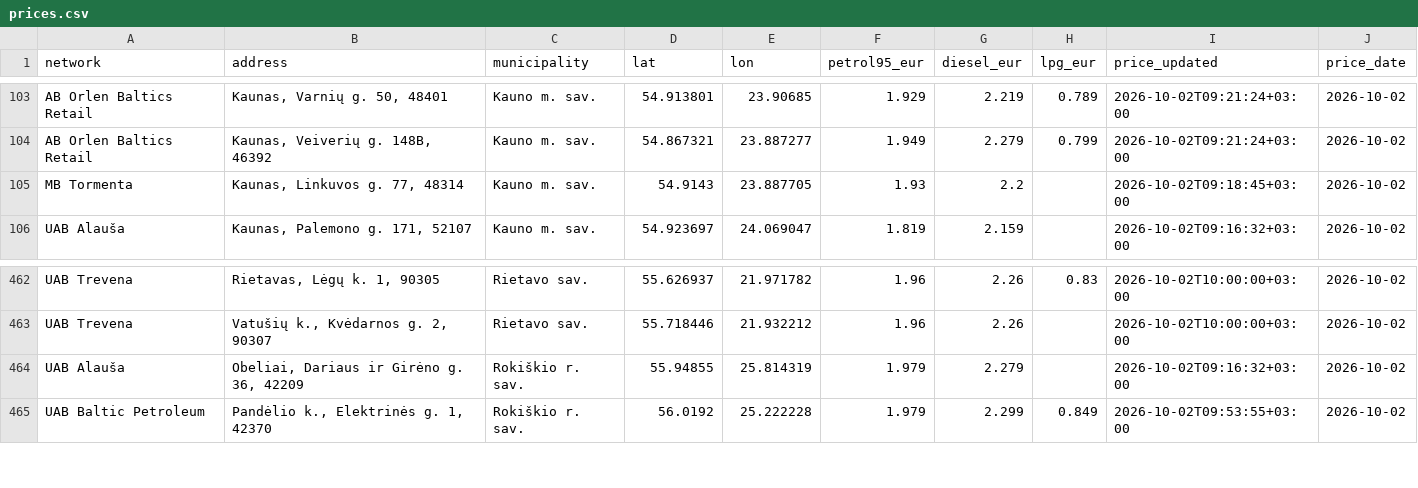
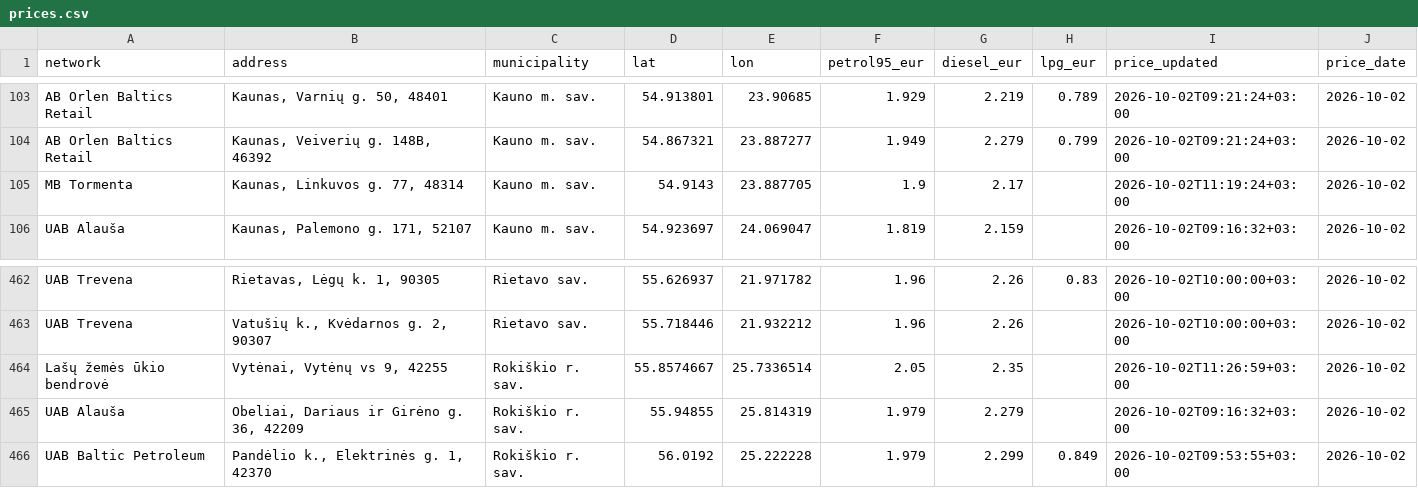
Before and after one commit to linciuz/Kuro-kainos-Lietuvoje, a CSV file: api/prices.csv, drawn as a sheet; only a part is shown, gaps mark what is left out.

```diff
--- a/api/prices.csv
+++ b/api/prices.csv
@@ -104,3 +104,3 @@ AB Orlen Baltics Retail,"Kaunas, Varnių g. 50, 48401",Kauno m. sav.,54.913801,2
 AB Orlen Baltics Retail,"Kaunas, Veiverių g. 148B, 46392",Kauno m. sav.,54.867321,23.887277,1.949,2.279,0.799,2026-10-02T09:21:24+03:00,2026-10-02
-MB Tormenta,"Kaunas, Linkuvos g. 77, 48314",Kauno m. sav.,54.9143,23.887705,1.93,2.2,,2026-10-02T09:18:45+03:00,2026-10-02
+MB Tormenta,"Kaunas, Linkuvos g. 77, 48314",Kauno m. sav.,54.9143,23.887705,1.9,2.17,,2026-10-02T11:19:24+03:00,2026-10-02
 UAB Alauša,"Kaunas, Palemono g. 171, 52107",Kauno m. sav.,54.923697,24.069047,1.819,2.159,,2026-10-02T09:16:32+03:00,2026-10-02
@@ -463,2 +463,3 @@ UAB Trevena,"Rietavas, Lėgų k. 1, 90305",Rietavo sav.,55.626937,21.971782,1.96
 UAB Trevena,"Vatušių k., Kvėdarnos g. 2, 90307",Rietavo sav.,55.718446,21.932212,1.96,2.26,,2026-10-02T10:00:00+03:00,2026-10-02
+Lašų žemės ūkio bendrovė,"Vytėnai, Vytėnų vs 9, 42255",Rokiškio r. sav.,55.8574667,25.7336514,2.05,2.35,,2026-10-02T11:26:59+03:00,2026-10-02
 UAB Alauša,"Obeliai, Dariaus ir Girėno g. 36, 42209",Rokiškio r. sav.,55.94855,25.814319,1.979,2.279,,2026-10-02T09:16:32+03:00,2026-10-02
```
Also changed, not shown: 13 other files.
